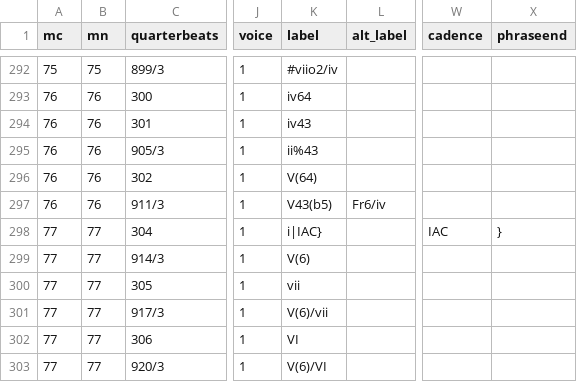
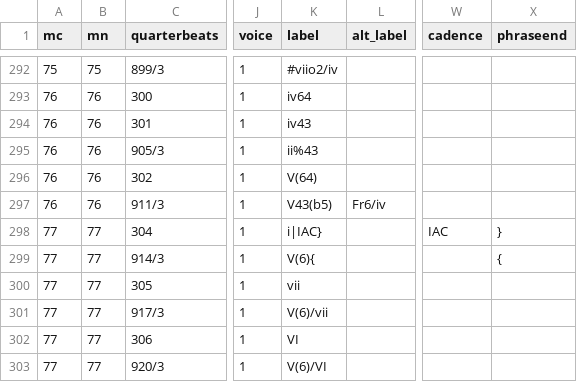
Before and after one commit to DCMLab/medtner_tales, a TSV file: harmonies/op35n03.harmonies.tsv, drawn as a sheet; only a part is shown, gaps mark what is left out; the diff names each change by its address in the sheet, - before the commit and + after, or states it on an @@ line.

Commit message:
This solves phrase warnings for op35n03

```diff
--- a/harmonies/op35n03.harmonies.tsv
+++ b/harmonies/op35n03.harmonies.tsv
-K299 (label): V(6)
+K299 (label): V(6){
-X299 (phraseend): (empty)
+X299 (phraseend): {
```
Also changed, not shown: chords/op35n03.chords.tsv, metadata.tsv, 7 other files.
